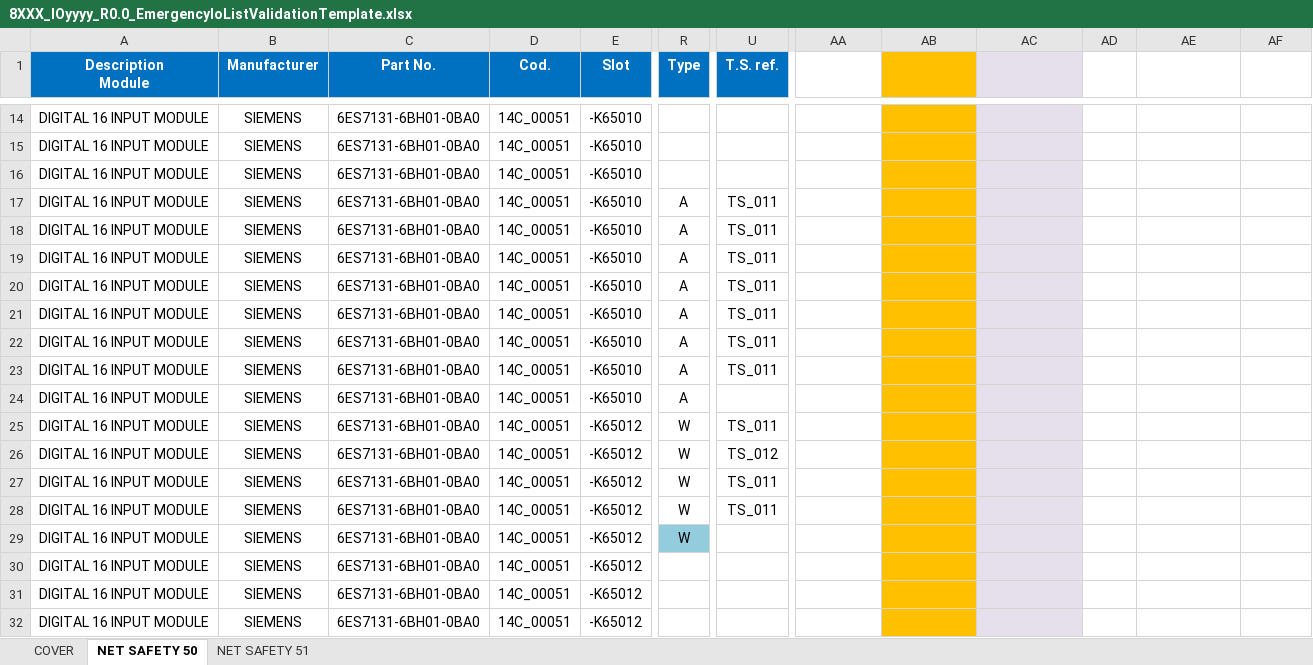
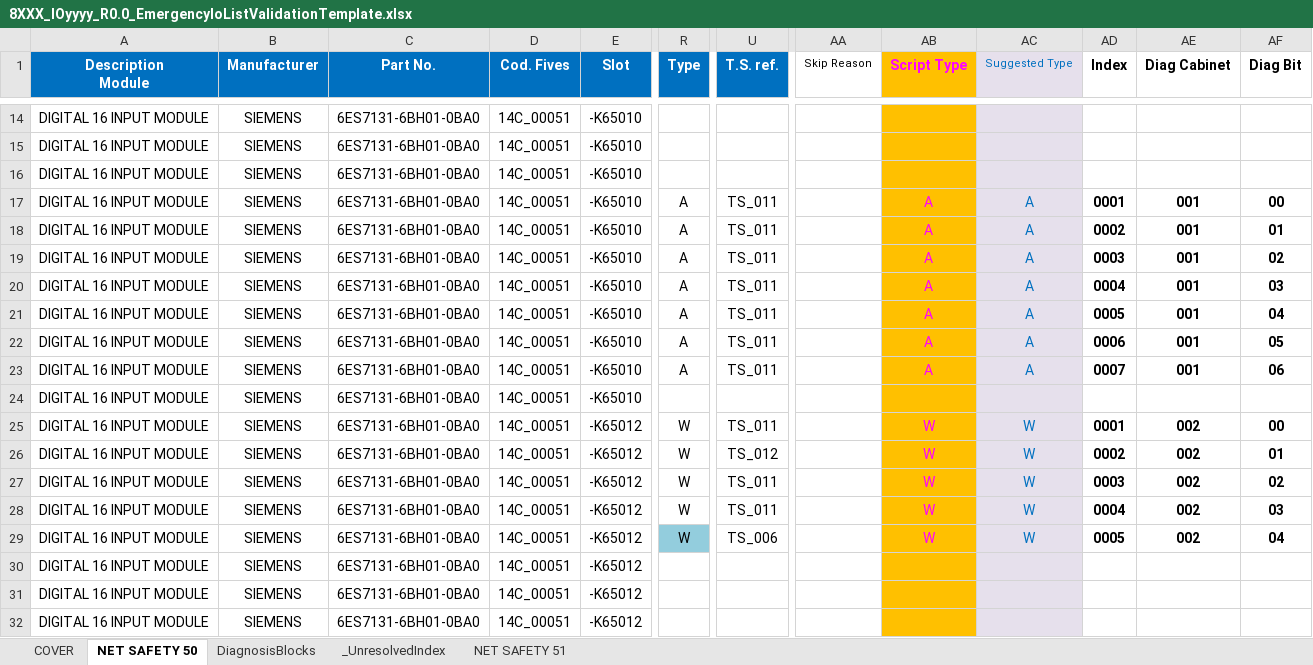
Before and after one commit to thebdr/Openn2, an Excel workbook: Shared/DocumentsValidationData/Passing/8XXX_IOyyyy_R0.0_EmergencyIoListValidationTemplate.xlsx, sheet NET SAFETY 50, drawn as a sheet; only a part is shown, gaps mark what is left out; values as stored, in another font and other column widths than the file's, no borders; conditional formats not drawn; the diff covers the shown part only; the diff names each change by its address in the sheet, - before the commit and + after, or states it on an @@ line.

```diff
--- a/Shared/DocumentsValidationData/Passing/8XXX_IOyyyy_R0.0_EmergencyIoListValidationTemplate.xlsx (sheet NET SAFETY 50)
+++ b/Shared/DocumentsValidationData/Passing/8XXX_IOyyyy_R0.0_EmergencyIoListValidationTemplate.xlsx (sheet NET SAFETY 50)
+sheet tab: DiagnosisBlocks
+sheet tab: _UnresolvedIndex
-D1: Cod.
+D1: Cod. Fives
-AA1: (empty)
+AA1: Skip Reason
-AB1: (empty)
+AB1: Script Type
-AC1: (empty)
+AC1: Suggested Type
-AD1: (empty)
+AD1: Index
-AE1: (empty)
+AE1: Diag Cabinet
-AF1: (empty)
+AF1: Diag Bit
-AB17:AB23 (Script Type): (empty)
+AB17:AB23 (Script Type): A
-AC17:AC23 (Suggested Type): (empty)
+AC17:AC23 (Suggested Type): A
-AD17 (Index): (empty)
+AD17 (Index): 0001
-AE17:AE23 (Diag Cabinet): (empty)
+AE17:AE23 (Diag Cabinet): 001
-AF17 (Diag Bit): (empty)
+AF17 (Diag Bit): 00
-AD18 (Index): (empty)
+AD18 (Index): 0002
-AF18 (Diag Bit): (empty)
+AF18 (Diag Bit): 01
-AD19 (Index): (empty)
+AD19 (Index): 0003
-AF19 (Diag Bit): (empty)
+AF19 (Diag Bit): 02
-AD20 (Index): (empty)
+AD20 (Index): 0004
-AF20 (Diag Bit): (empty)
+AF20 (Diag Bit): 03
-AD21 (Index): (empty)
+AD21 (Index): 0005
-AF21 (Diag Bit): (empty)
+AF21 (Diag Bit): 04
-AD22 (Index): (empty)
+AD22 (Index): 0006
-AF22 (Diag Bit): (empty)
+AF22 (Diag Bit): 05
-AD23 (Index): (empty)
+AD23 (Index): 0007
-AF23 (Diag Bit): (empty)
+AF23 (Diag Bit): 06
-R24 (Type): A
+R24 (Type): (empty)
-AB25:AB29 (Script Type): (empty)
+AB25:AB29 (Script Type): W
-AC25:AC29 (Suggested Type): (empty)
+AC25:AC29 (Suggested Type): W
-AD25 (Index): (empty)
+AD25 (Index): 0001
-AE25:AE29 (Diag Cabinet): (empty)
+AE25:AE29 (Diag Cabinet): 002
-AF25 (Diag Bit): (empty)
+AF25 (Diag Bit): 00
-AD26 (Index): (empty)
+AD26 (Index): 0002
-AF26 (Diag Bit): (empty)
+AF26 (Diag Bit): 01
-AD27 (Index): (empty)
+AD27 (Index): 0003
-AF27 (Diag Bit): (empty)
+AF27 (Diag Bit): 02
-AD28 (Index): (empty)
+AD28 (Index): 0004
-AF28 (Diag Bit): (empty)
+AF28 (Diag Bit): 03
-U29 (T.S. ref.): (empty)
+U29 (T.S. ref.): TS_006
-AD29 (Index): (empty)
+AD29 (Index): 0005
-AF29 (Diag Bit): (empty)
+AF29 (Diag Bit): 04
```
Also changed, not shown: 199 edited cells elsewhere in this sheet, sheet NET SAFETY 51, 37 other files.
